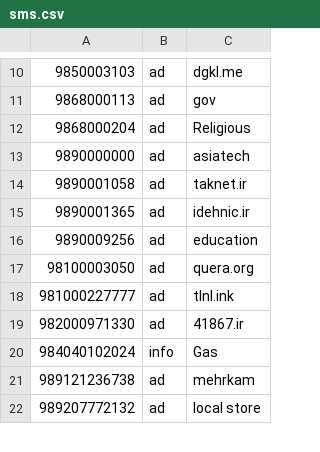
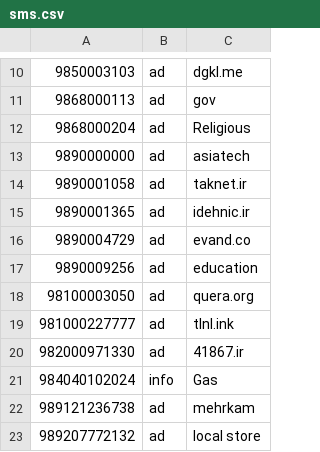
Before and after one commit to KambizMoradi/Iran_Spammer_Phone_Numbers, a CSV file: sms.csv, drawn as a sheet; only a part is shown, gaps mark what is left out; the diff names each change by its address in the sheet, - before the commit and + after, or states it on an @@ line.

Commit message:
ad evand.co

```diff
--- a/sms.csv
+++ b/sms.csv
+row 16: 9890004729 | ad | evand.co
```
